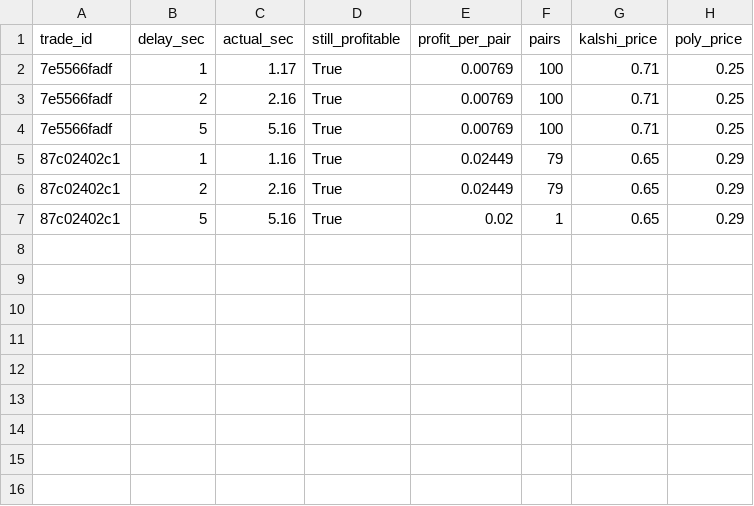
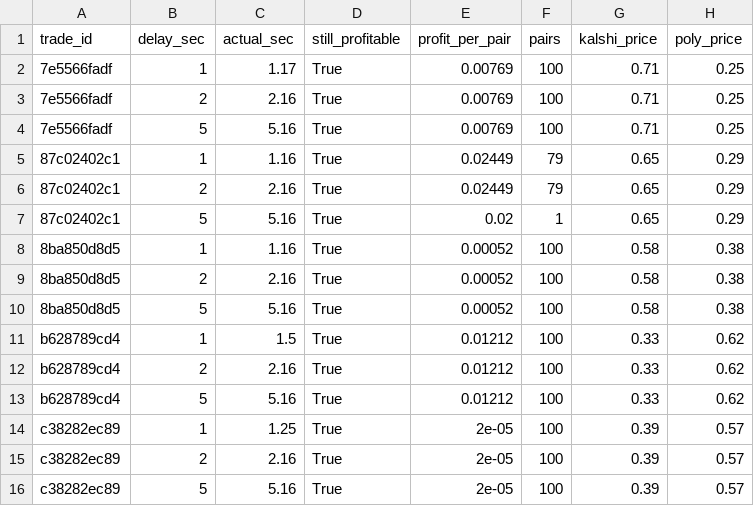
Before and after one commit to gwjp19/Garage-Band-Hedge-Fund, a CSV file: data/rechecks.csv, drawn as a sheet; the diff names each change by its address in the sheet, - before the commit and + after, or states it on an @@ line.

```diff
--- a/data/rechecks.csv
+++ b/data/rechecks.csv
+row 8: 8ba850d8d5 | 1 | 1.16 | True | 0.00052 | 100 | 0.58 | 0.38
+row 9: 8ba850d8d5 | 2 | 2.16 | True | 0.00052 | 100 | 0.58 | 0.38
+row 10: 8ba850d8d5 | 5 | 5.16 | True | 0.00052 | 100 | 0.58 | 0.38
+row 11: b628789cd4 | 1 | 1.5 | True | 0.01212 | 100 | 0.33 | 0.62
+row 12: b628789cd4 | 2 | 2.16 | True | 0.01212 | 100 | 0.33 | 0.62
+row 13: b628789cd4 | 5 | 5.16 | True | 0.01212 | 100 | 0.33 | 0.62
+row 14: c38282ec89 | 1 | 1.25 | True | 2e-05 | 100 | 0.39 | 0.57
+row 15: c38282ec89 | 2 | 2.16 | True | 2e-05 | 100 | 0.39 | 0.57
+row 16: c38282ec89 | 5 | 5.16 | True | 2e-05 | 100 | 0.39 | 0.57
```
Also changed, not shown: data/gaps.csv, data/trades.csv, 2 other files.
